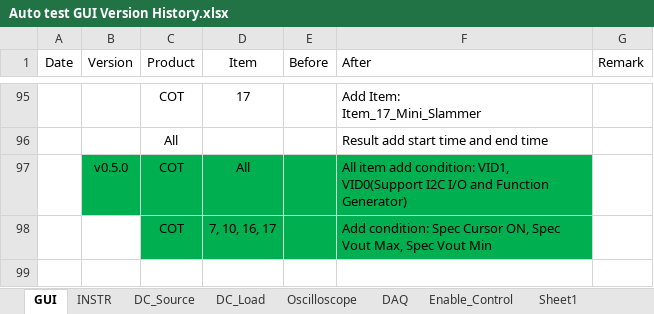
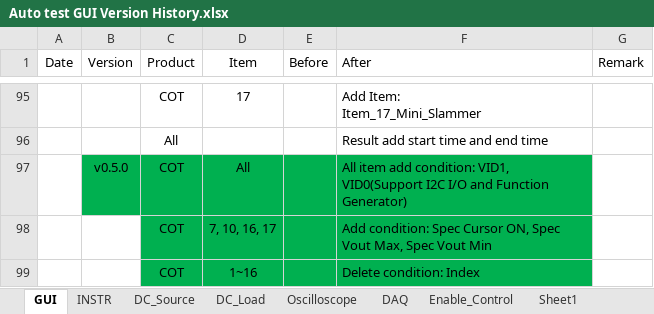
Before and after one commit to AOS-RexWang/Auto-test-GUI-exe-Test, an Excel workbook: Auto test GUI Version History.xlsx, sheet GUI, drawn as a sheet; only a part is shown, gaps mark what is left out; values as stored, in another font and other column widths than the file's, no borders; the diff names each change by its address in the sheet, - before the commit and + after, or states it on an @@ line.

Commit message:
Auto_Test_v0.5.0 COT All Item add condition: VID1, VID0 COT Item 7, 10, 16, 17 add condition: Spec_Cursor_ON, Spec_Vout_Max, Spec_Vout_Min COT Item 1~16 delete condition: Index Add version history

```diff
--- a/Auto test GUI Version History.xlsx (sheet GUI)
+++ b/Auto test GUI Version History.xlsx (sheet GUI)
+row 99:  |  | COT | 1~16 |  | Delete condition: Index
```
Also changed, not shown: 1 other file.
